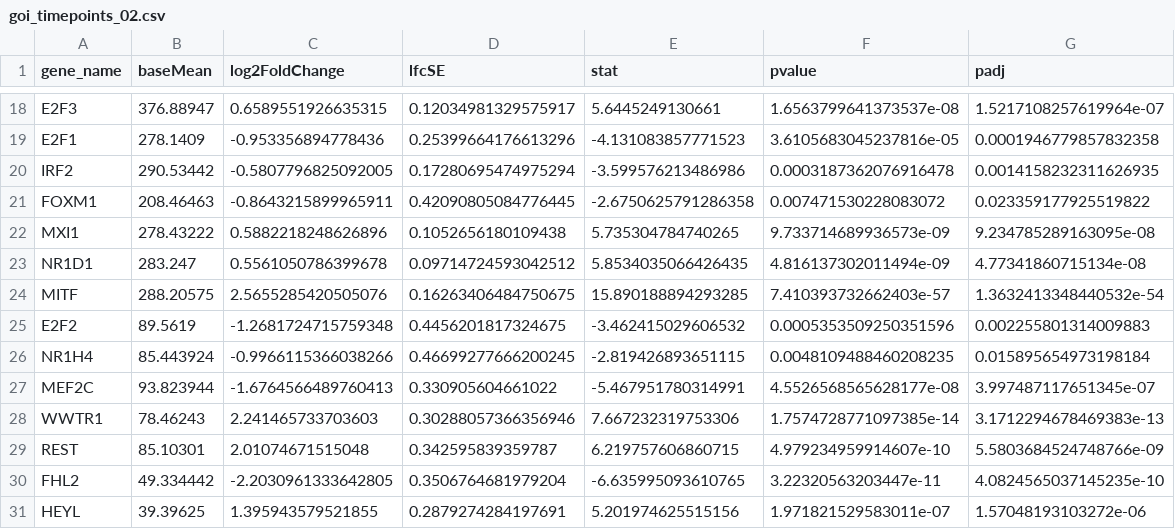
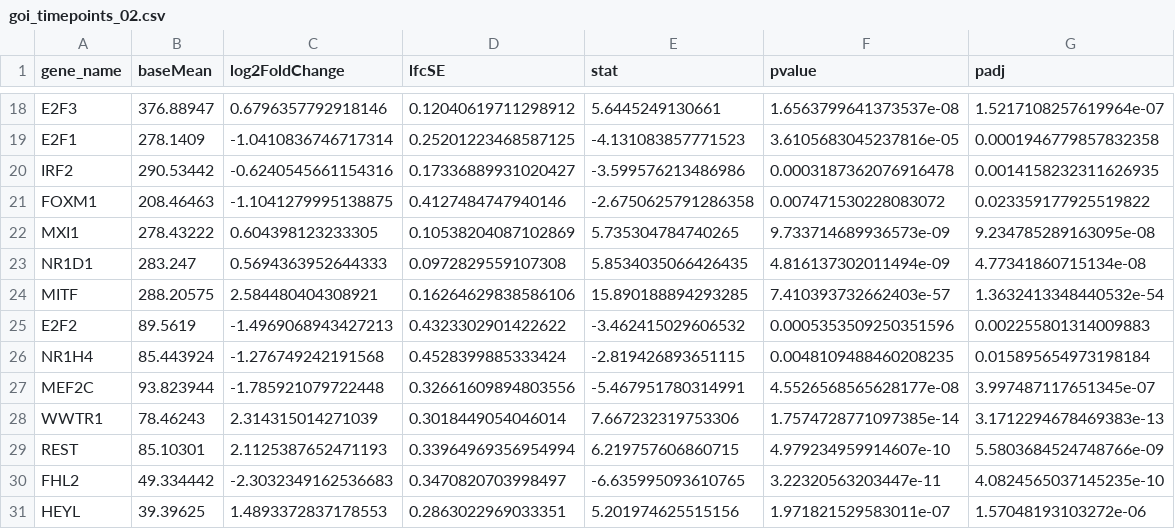
Before and after one commit to AlexanderFastner/MAFA_functional_analysis, a CSV file: figures/direct/WT_T0_T2/goi_timepoints_02.csv, drawn as a sheet; only a part is shown, gaps mark what is left out; the diff covers the shown part only; the diff names each change by its address in the sheet, - before the commit and + after, or states it on an @@ line.

```diff
--- a/figures/direct/WT_T0_T2/goi_timepoints_02.csv
+++ b/figures/direct/WT_T0_T2/goi_timepoints_02.csv
-C18 (log2FoldChange): 0.6589551926635315
+C18 (log2FoldChange): 0.6796357792918146
-D18 (lfcSE): 0.12034981329575917
+D18 (lfcSE): 0.12040619711298912
-C19 (log2FoldChange): -0.953356894778436
+C19 (log2FoldChange): -1.0410836746717314
-D19 (lfcSE): 0.25399664176613296
+D19 (lfcSE): 0.25201223468587125
-C20 (log2FoldChange): -0.5807796825092005
+C20 (log2FoldChange): -0.6240545661154316
-D20 (lfcSE): 0.17280695474975294
+D20 (lfcSE): 0.17336889931020427
-C21 (log2FoldChange): -0.8643215899965911
+C21 (log2FoldChange): -1.1041279995138875
-D21 (lfcSE): 0.42090805084776445
+D21 (lfcSE): 0.4127484747940146
-C22 (log2FoldChange): 0.5882218248626896
+C22 (log2FoldChange): 0.604398123233305
-D22 (lfcSE): 0.1052656180109438
+D22 (lfcSE): 0.10538204087102869
-C23 (log2FoldChange): 0.5561050786399678
+C23 (log2FoldChange): 0.5694363952644333
-D23 (lfcSE): 0.09714724593042512
+D23 (lfcSE): 0.0972829559107308
-C24 (log2FoldChange): 2.5655285420505076
+C24 (log2FoldChange): 2.584480404308921
-D24 (lfcSE): 0.16263406484750675
+D24 (lfcSE): 0.16264629838586106
-C25 (log2FoldChange): -1.2681724715759348
+C25 (log2FoldChange): -1.4969068943427213
-D25 (lfcSE): 0.4456201817324675
+D25 (lfcSE): 0.4323302901422622
-C26 (log2FoldChange): -0.9966115366038266
+C26 (log2FoldChange): -1.276749242191568
-D26 (lfcSE): 0.46699277666200245
+D26 (lfcSE): 0.4528399885333424
-C27 (log2FoldChange): -1.6764566489760413
+C27 (log2FoldChange): -1.785921079722448
-D27 (lfcSE): 0.330905604661022
+D27 (lfcSE): 0.32661609894803556
-C28 (log2FoldChange): 2.241465733703603
+C28 (log2FoldChange): 2.314315014271039
-D28 (lfcSE): 0.30288057366356946
+D28 (lfcSE): 0.3018449054046014
-C29 (log2FoldChange): 2.01074671515048
+C29 (log2FoldChange): 2.1125387652471193
-D29 (lfcSE): 0.342595839359787
+D29 (lfcSE): 0.33964969356954994
-C30 (log2FoldChange): -2.2030961333642805
+C30 (log2FoldChange): -2.3032349162536683
-D30 (lfcSE): 0.3506764681979204
+D30 (lfcSE): 0.3470820703998497
-C31 (log2FoldChange): 1.395943579521855
+C31 (log2FoldChange): 1.4893372837178553
-D31 (lfcSE): 0.2879274284197691
+D31 (lfcSE): 0.2863022969033351
```
Also changed, not shown: 32 edited cells elsewhere in this file, figures/direct/WT_T0_T1/goi_timepoints_01.csv, figures/direct/WT_T0_T1/unfiltered_table_comparison_WT_01.csv, 20 other files.
